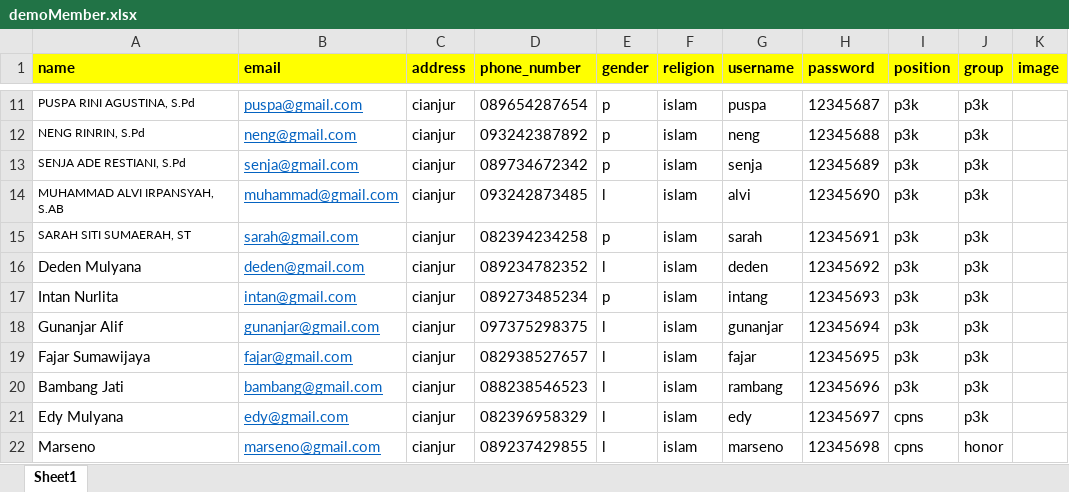
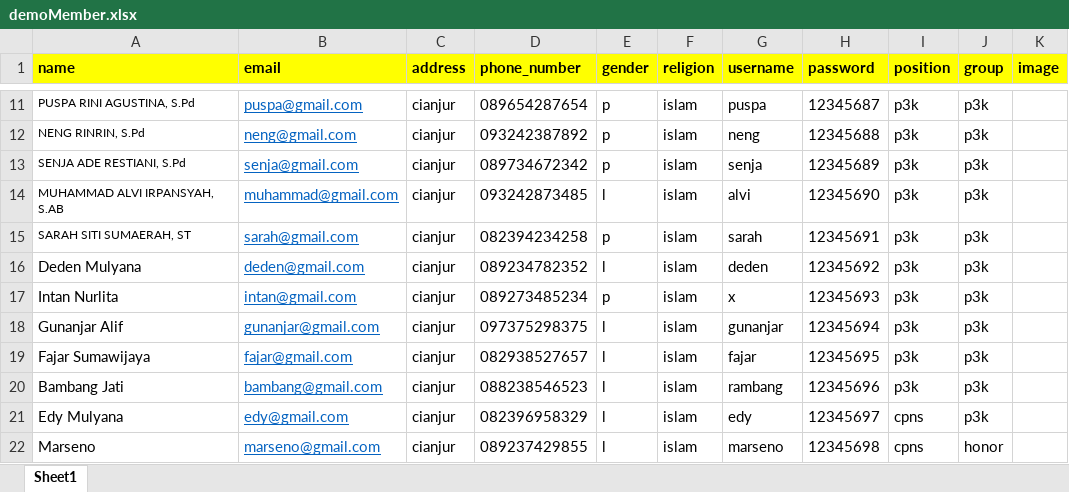
Before and after one commit to Gin-Muhlis/koperasi-api, an Excel workbook: database/data/demoMember.xlsx, sheet Sheet1, drawn as a sheet; only a part is shown, gaps mark what is left out; values as stored, in another font and other column widths than the file's, no borders; charts and pictures not drawn; the diff names each change by its address in the sheet, - before the commit and + after, or states it on an @@ line.

```diff
--- a/database/data/demoMember.xlsx (sheet Sheet1)
+++ b/database/data/demoMember.xlsx (sheet Sheet1)
-G17 (username): intang
+G17 (username): x
```
Also changed, not shown: 35 other files.
